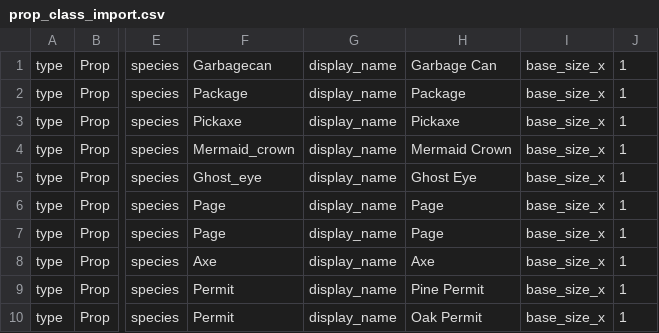
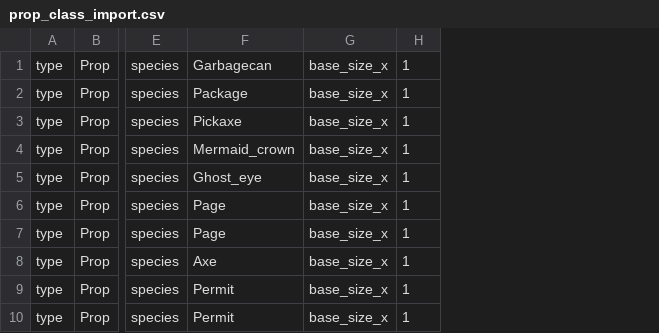
Before and after one commit to gowigglytuff/hornby_game, a CSV file: assets/import_data/prop_class_import.csv, drawn as a sheet; only a part is shown, gaps mark what is left out; the diff names each change by its address in the sheet, - before the commit and + after, or states it on an @@ line.

```diff
--- a/assets/import_data/prop_class_import.csv
+++ b/assets/import_data/prop_class_import.csv
-column G, rows 1-10: all display_name
-column H, rows 1-10: Garbage Can | Package | Pickaxe | Mermaid Crown | Ghost Eye | Page | Page | Axe | Pine Permit | Oak Permit
```
Also changed, not shown: assets/import_data/bird_class_import.csv, assets/import_data/character_class_import.csv, 43 other files.
